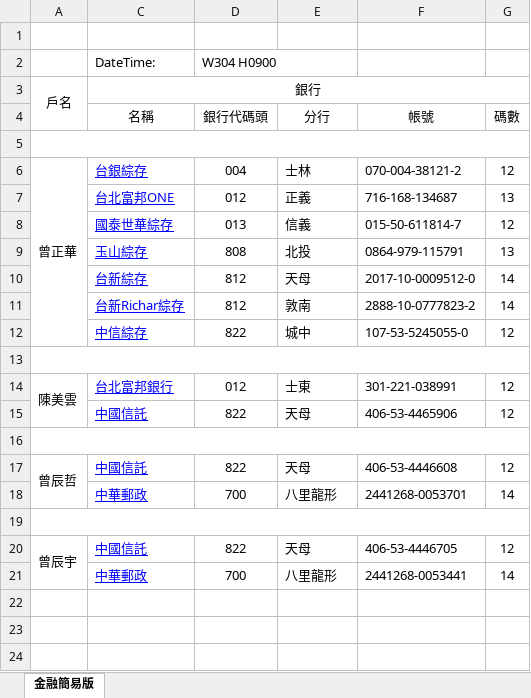
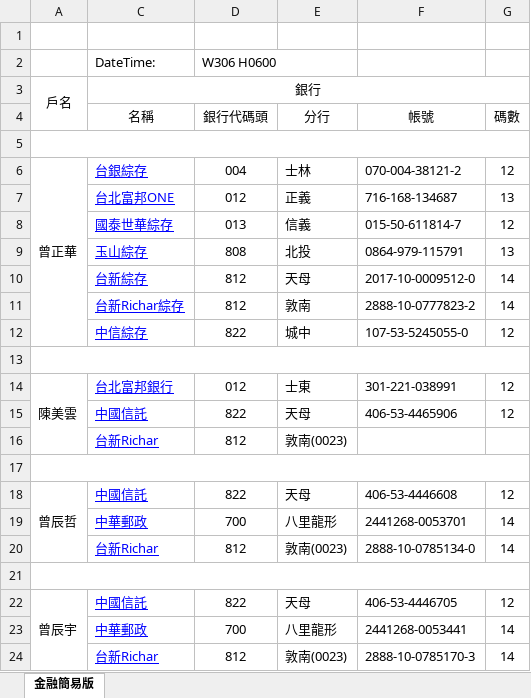
Before and after one commit to danielchtseng/Family, an Excel workbook: Account-2019 (lite).xlsx, sheet 金融簡易版, drawn as a sheet; values as stored, in another font and other column widths than the file's, no borders; the diff names each change by its address in the sheet, - before the commit and + after, or states it on an @@ line.

```diff
--- a/Account-2019 (lite).xlsx (sheet 金融簡易版)
+++ b/Account-2019 (lite).xlsx (sheet 金融簡易版)
-D2 (銀行代碼頭): W304 H0900
+D2 (銀行代碼頭): W306 H0600
+row 16:  | 台新Richar | 812 | 敦南(0023)
+row 20:  | 台新Richar | 812 | 敦南(0023) | 2888-10-0785134-0 | 14
+row 24:  | 台新Richar | 812 | 敦南(0023) | 2888-10-0785170-3 | 14
```
Also changed, not shown: Account-2019.xlsx.
